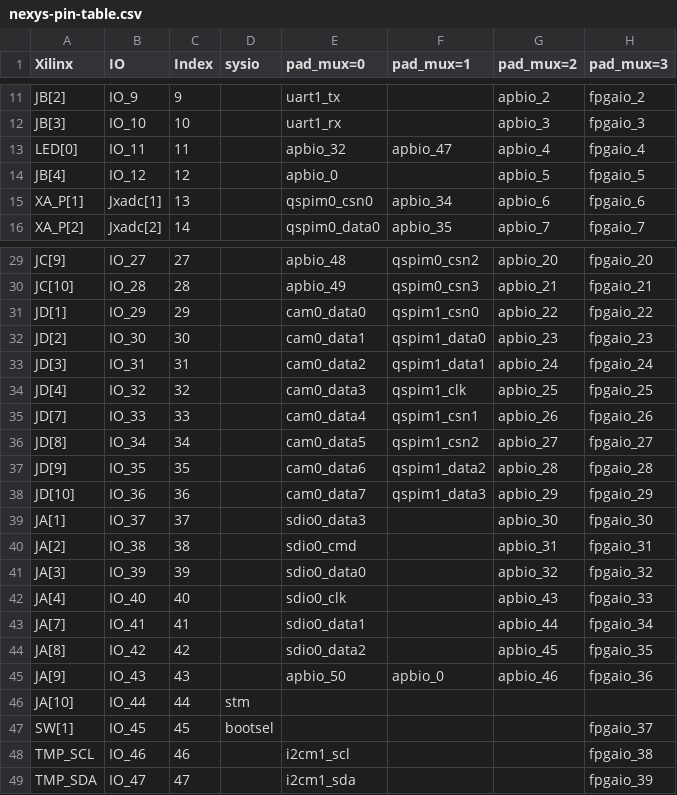
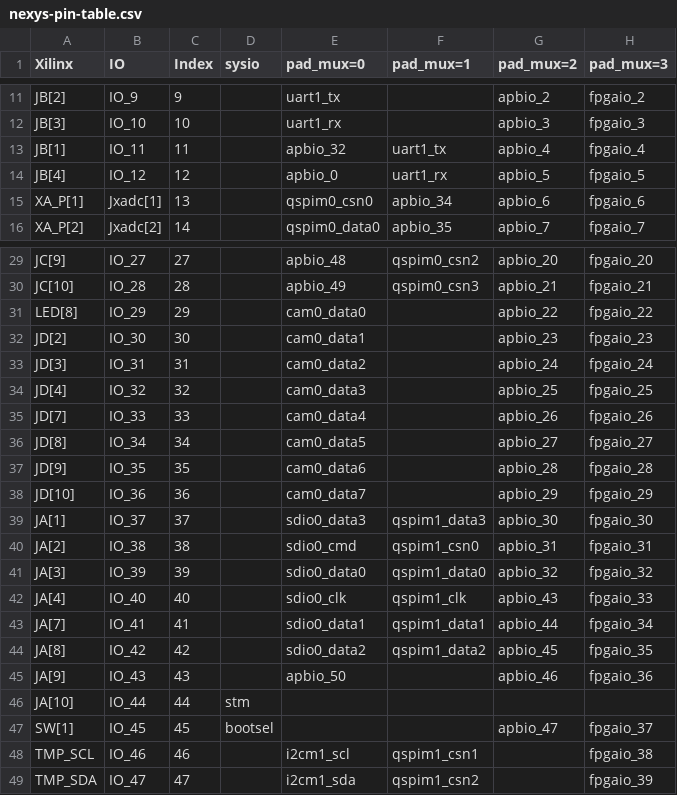
Before and after one commit to openhwgroup/core-v-mcu, a CSV file: nexys-pin-table.csv, drawn as a sheet; only a part is shown, gaps mark what is left out; the diff covers the shown part only.

```diff
--- a/nexys-pin-table.csv
+++ b/nexys-pin-table.csv
@@ -12,4 +12,4 @@ JB[2],IO_9,9,,uart1_tx,,apbio_2,fpgaio_2
 JB[3],IO_10,10,,uart1_rx,,apbio_3,fpgaio_3
-LED[0],IO_11,11,,apbio_32,apbio_47,apbio_4,fpgaio_4
-JB[4],IO_12,12,,apbio_0,,apbio_5,fpgaio_5
+JB[1],IO_11,11,,apbio_32,uart1_tx,apbio_4,fpgaio_4
+JB[4],IO_12,12,,apbio_0,uart1_rx,apbio_5,fpgaio_5
 XA_P[1],Jxadc[1],13,,qspim0_csn0,apbio_34,apbio_6,fpgaio_6
@@ -30,20 +30,20 @@ JC[9],IO_27,27,,apbio_48,qspim0_csn2,apbio_20,fpgaio_20
 JC[10],IO_28,28,,apbio_49,qspim0_csn3,apbio_21,fpgaio_21
-JD[1],IO_29,29,,cam0_data0,qspim1_csn0,apbio_22,fpgaio_22
-JD[2],IO_30,30,,cam0_data1,qspim1_data0,apbio_23,fpgaio_23
-JD[3],IO_31,31,,cam0_data2,qspim1_data1,apbio_24,fpgaio_24
-JD[4],IO_32,32,,cam0_data3,qspim1_clk,apbio_25,fpgaio_25
-JD[7],IO_33,33,,cam0_data4,qspim1_csn1,apbio_26,fpgaio_26
-JD[8],IO_34,34,,cam0_data5,qspim1_csn2,apbio_27,fpgaio_27
-JD[9],IO_35,35,,cam0_data6,qspim1_data2,apbio_28,fpgaio_28
-JD[10],IO_36,36,,cam0_data7,qspim1_data3,apbio_29,fpgaio_29
-JA[1],IO_37,37,,sdio0_data3,,apbio_30,fpgaio_30
-JA[2],IO_38,38,,sdio0_cmd,,apbio_31,fpgaio_31
-JA[3],IO_39,39,,sdio0_data0,,apbio_32,fpgaio_32
-JA[4],IO_40,40,,sdio0_clk,,apbio_43,fpgaio_33
-JA[7],IO_41,41,,sdio0_data1,,apbio_44,fpgaio_34
-JA[8],IO_42,42,,sdio0_data2,,apbio_45,fpgaio_35
-JA[9],IO_43,43,,apbio_50,apbio_0,apbio_46,fpgaio_36
+LED[8],IO_29,29,,cam0_data0,,apbio_22,fpgaio_22
+JD[2],IO_30,30,,cam0_data1,,apbio_23,fpgaio_23
+JD[3],IO_31,31,,cam0_data2,,apbio_24,fpgaio_24
+JD[4],IO_32,32,,cam0_data3,,apbio_25,fpgaio_25
+JD[7],IO_33,33,,cam0_data4,,apbio_26,fpgaio_26
+JD[8],IO_34,34,,cam0_data5,,apbio_27,fpgaio_27
+JD[9],IO_35,35,,cam0_data6,,apbio_28,fpgaio_28
+JD[10],IO_36,36,,cam0_data7,,apbio_29,fpgaio_29
+JA[1],IO_37,37,,sdio0_data3,qspim1_data3,apbio_30,fpgaio_30
+JA[2],IO_38,38,,sdio0_cmd,qspim1_csn0,apbio_31,fpgaio_31
+JA[3],IO_39,39,,sdio0_data0,qspim1_data0,apbio_32,fpgaio_32
+JA[4],IO_40,40,,sdio0_clk,qspim1_clk,apbio_43,fpgaio_33
+JA[7],IO_41,41,,sdio0_data1,qspim1_data1,apbio_44,fpgaio_34
+JA[8],IO_42,42,,sdio0_data2,qspim1_data2,apbio_45,fpgaio_35
+JA[9],IO_43,43,,apbio_50,,apbio_46,fpgaio_36
 JA[10],IO_44,44,stm,,,,
-SW[1],IO_45,45,bootsel,,,,fpgaio_37
-TMP_SCL,IO_46,46,,i2cm1_scl,,,fpgaio_38
-TMP_SDA,IO_47,47,,i2cm1_sda,,,fpgaio_39
+SW[1],IO_45,45,bootsel,,,apbio_47,fpgaio_37
+TMP_SCL,IO_46,46,,i2cm1_scl,qspim1_csn1,,fpgaio_38
+TMP_SDA,IO_47,47,,i2cm1_sda,qspim1_csn2,,fpgaio_39
```
Also changed, not shown: 1 edited cell elsewhere in this file, genesys2-pin-table.csv, 58 other files.
